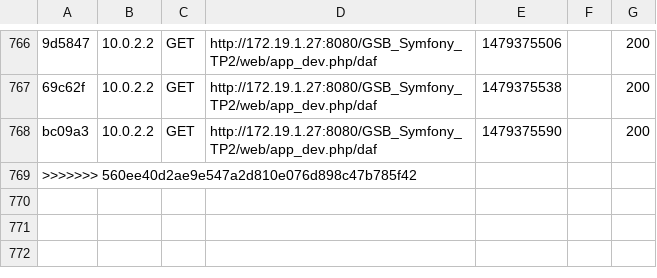
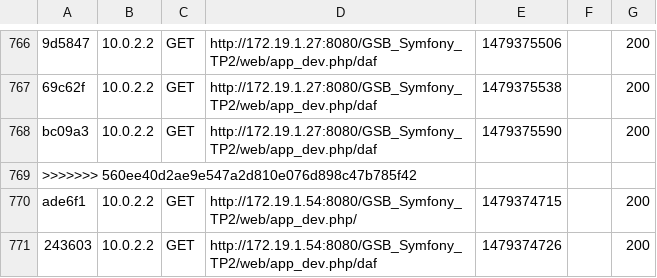
Before and after one commit to GSBProjet/GSB_Symfony_TP2-2, a CSV file: app/cache/dev/profiler/index.csv, drawn as a sheet; only a part is shown, gaps mark what is left out.

```diff
--- a/app/cache/dev/profiler/index.csv
+++ b/app/cache/dev/profiler/index.csv
@@ -769 +769,3 @@ bc09a3,10.0.2.2,GET,http://172.19.1.27:8080/GSB_Symfony_TP2/web/app_dev.php/daf,
 >>>>>>> 560ee40d2ae9e547a2d810e076d898c47b785f42
+ade6f1,10.0.2.2,GET,http://172.19.1.54:8080/GSB_Symfony_TP2/web/app_dev.php/,1479374715,,200
+243603,10.0.2.2,GET,http://172.19.1.54:8080/GSB_Symfony_TP2/web/app_dev.php/daf,1479374726,,200
```
Also changed, not shown: 1 other file.
